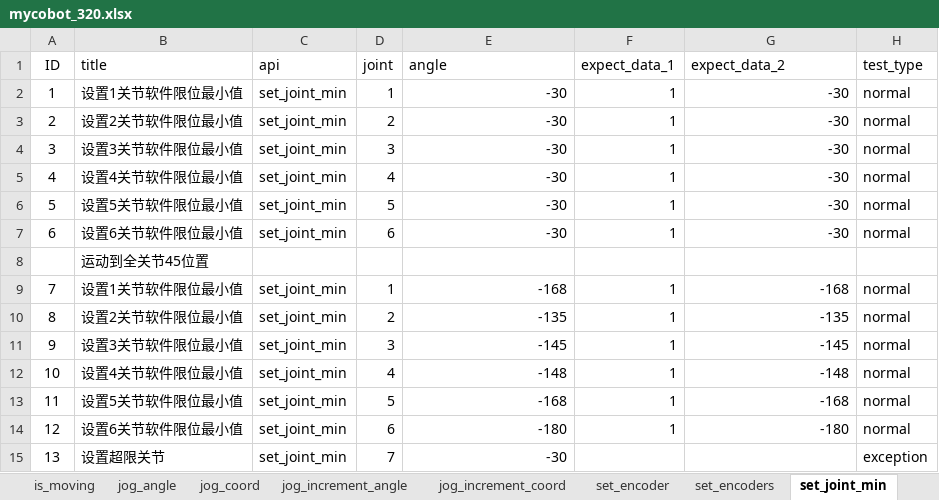
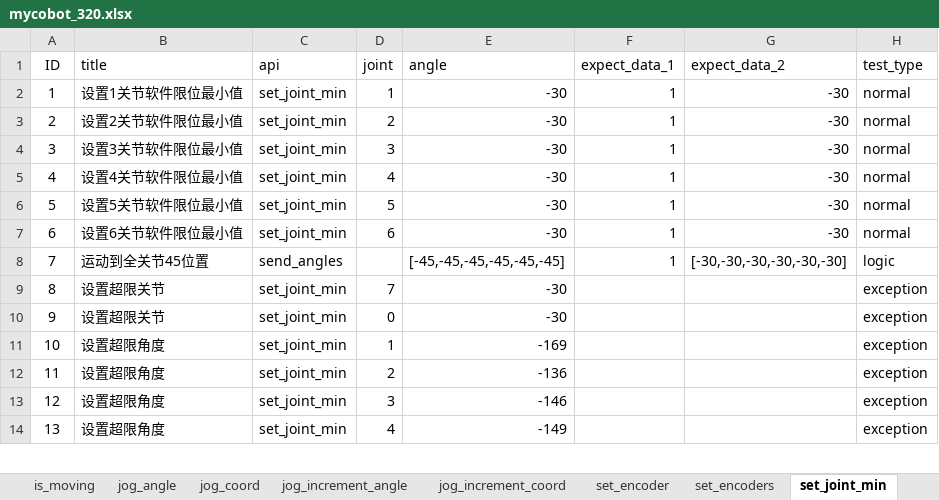
Before and after one commit to mengjunwu-elephant/elephant-pytest, an Excel workbook: test_data/mycobot_320.xlsx, sheet set_joint_min, drawn as a sheet; only a part is shown; values as stored, in another font and other column widths than the file's, no borders; removed rows and columns are numbered as before the commit, all else as after; the diff covers the shown part only; the diff names each change by its address in the sheet, - before the commit and + after, or states it on an @@ line.

```diff
--- a/test_data/mycobot_320.xlsx (sheet set_joint_min)
+++ b/test_data/mycobot_320.xlsx (sheet set_joint_min)
-row 8:  | 运动到全关节45位置
-B8 (title): 设置1关节软件限位最小值
+B8 (title): 运动到全关节45位置
-C8 (api): set_joint_min
+C8 (api): send_angles
-D8 (joint): 1
+D8 (joint): (empty)
-E8 (angle): -168
+E8 (angle): [-45,-45,-45,-45,-45,-45]
-G8 (expect_data_2): -168
+G8 (expect_data_2): [-30,-30,-30,-30,-30,-30]
-H8 (test_type): normal
+H8 (test_type): logic
-B9 (title): 设置2关节软件限位最小值
+B9 (title): 设置超限关节
-D9 (joint): 2
+D9 (joint): 7
-E9 (angle): -135
+E9 (angle): -30
-F9:F13 (expect_data_1): 1
+F9:F13 (expect_data_1): (empty)
-G9 (expect_data_2): -135
+G9 (expect_data_2): (empty)
-H9:H13 (test_type): normal
+H9:H13 (test_type): exception
-B10 (title): 设置3关节软件限位最小值
+B10 (title): 设置超限关节
-D10 (joint): 3
+D10 (joint): 0
-E10 (angle): -145
+E10 (angle): -30
-G10 (expect_data_2): -145
+G10 (expect_data_2): (empty)
-B11 (title): 设置4关节软件限位最小值
+B11 (title): 设置超限角度
-D11 (joint): 4
+D11 (joint): 1
-E11 (angle): -148
+E11 (angle): -169
-G11 (expect_data_2): -148
+G11 (expect_data_2): (empty)
-B12 (title): 设置5关节软件限位最小值
+B12 (title): 设置超限角度
-D12 (joint): 5
+D12 (joint): 2
-E12 (angle): -168
+E12 (angle): -136
-G12 (expect_data_2): -168
+G12 (expect_data_2): (empty)
-B13 (title): 设置6关节软件限位最小值
+B13 (title): 设置超限角度
-D13 (joint): 6
+D13 (joint): 3
-E13 (angle): -180
+E13 (angle): -146
-G13 (expect_data_2): -180
+G13 (expect_data_2): (empty)
-B14 (title): 设置超限关节
+B14 (title): 设置超限角度
-D14 (joint): 7
+D14 (joint): 4
-E14 (angle): -30
+E14 (angle): -149
```
Also changed, not shown: 1 added row and 15 edited cells elsewhere in this sheet, other sheet tabs, 5 other files.
